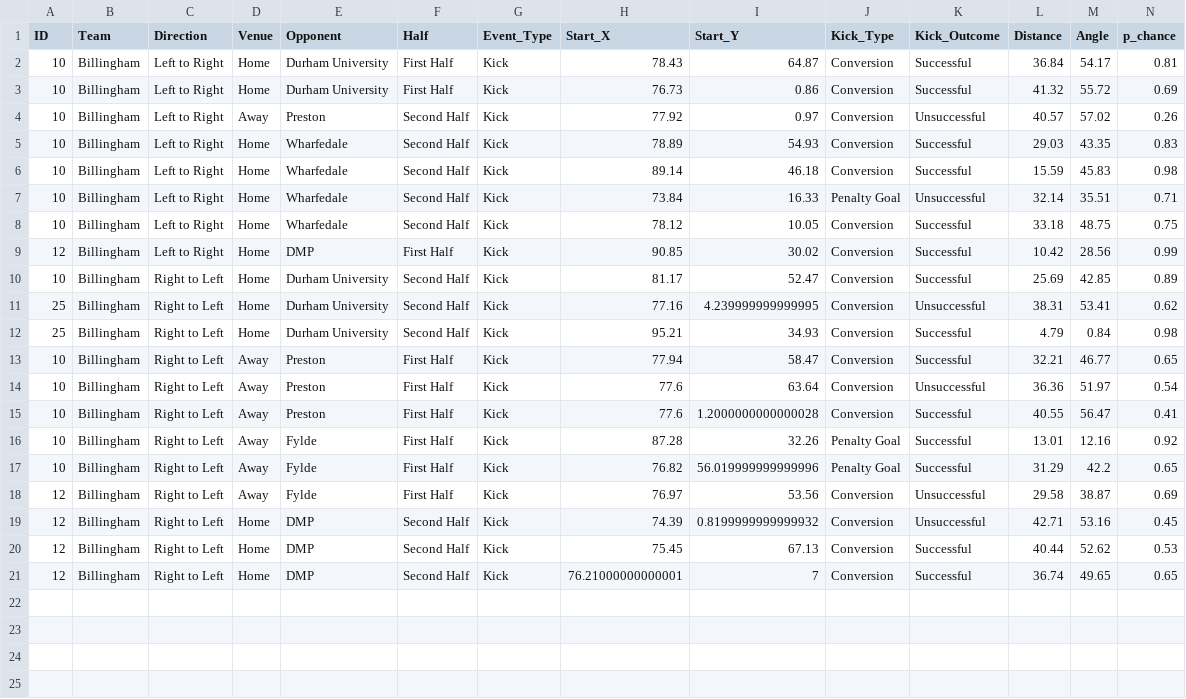
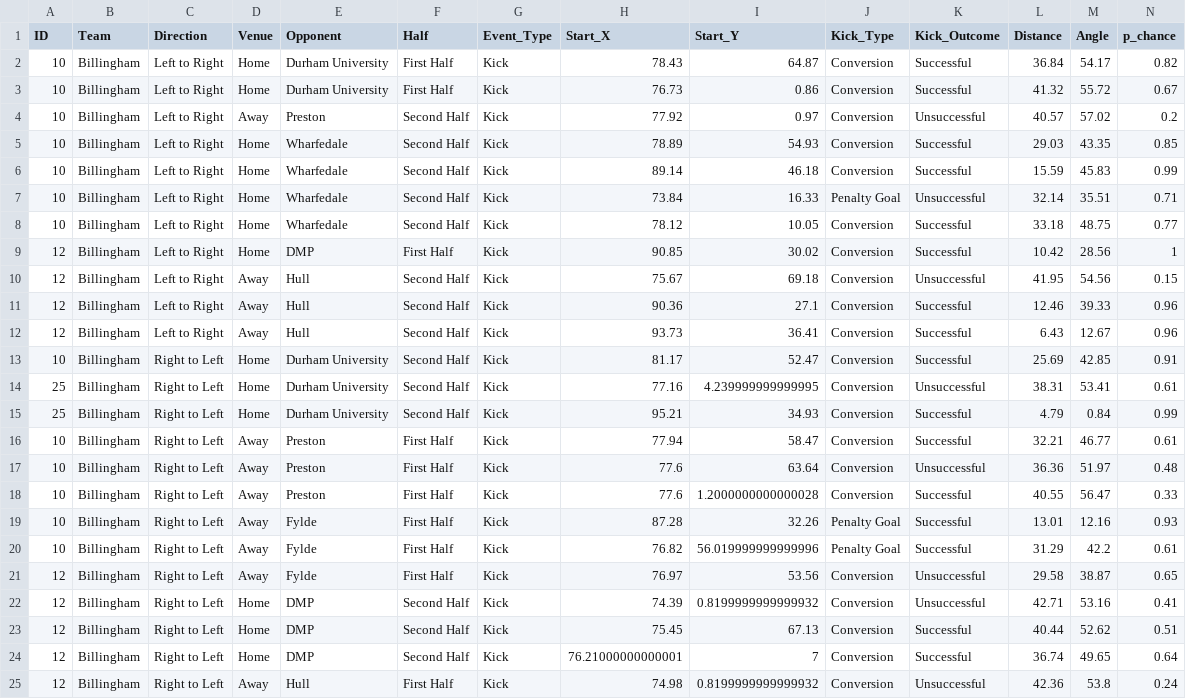
Before and after one commit to ConnorFewster/EI, a CSV file: BRUFC_place_kicks.csv, drawn as a sheet.

```diff
--- a/BRUFC_place_kicks.csv
+++ b/BRUFC_place_kicks.csv
@@ -1,21 +1,25 @@
 ID,Team,Direction,Venue,Opponent,Half,Event_Type,Start_X,Start_Y,Kick_Type,Kick_Outcome,Distance,Angle,p_chance
-10,Billingham,Left to Right,Home,Durham University,First Half,Kick,78.43,64.87,Conversion,Successful,36.84,54.17,0.81
-10,Billingham,Left to Right,Home,Durham University,First Half,Kick,76.73,0.86,Conversion,Successful,41.32,55.72,0.69
-10,Billingham,Left to Right,Away,Preston,Second Half,Kick,77.92,0.97,Conversion,Unsuccessful,40.57,57.02,0.26
-10,Billingham,Left to Right,Home,Wharfedale,Second Half,Kick,78.89,54.93,Conversion,Successful,29.03,43.35,0.83
-10,Billingham,Left to Right,Home,Wharfedale,Second Half,Kick,89.14,46.18,Conversion,Successful,15.59,45.83,0.98
+10,Billingham,Left to Right,Home,Durham University,First Half,Kick,78.43,64.87,Conversion,Successful,36.84,54.17,0.82
+10,Billingham,Left to Right,Home,Durham University,First Half,Kick,76.73,0.86,Conversion,Successful,41.32,55.72,0.67
+10,Billingham,Left to Right,Away,Preston,Second Half,Kick,77.92,0.97,Conversion,Unsuccessful,40.57,57.02,0.2
+10,Billingham,Left to Right,Home,Wharfedale,Second Half,Kick,78.89,54.93,Conversion,Successful,29.03,43.35,0.85
+10,Billingham,Left to Right,Home,Wharfedale,Second Half,Kick,89.14,46.18,Conversion,Successful,15.59,45.83,0.99
 10,Billingham,Left to Right,Home,Wharfedale,Second Half,Kick,73.84,16.33,Penalty Goal,Unsuccessful,32.14,35.51,0.71
-10,Billingham,Left to Right,Home,Wharfedale,Second Half,Kick,78.12,10.05,Conversion,Successful,33.18,48.75,0.75
-12,Billingham,Left to Right,Home,DMP,First Half,Kick,90.85,30.02,Conversion,Successful,10.42,28.56,0.99
-10,Billingham,Right to Left,Home,Durham University,Second Half,Kick,81.17,52.47,Conversion,Successful,25.69,42.85,0.89
-25,Billingham,Right to Left,Home,Durham University,Second Half,Kick,77.16,4.239999999999995,Conversion,Unsuccessful,38.31,53.41,0.62
-25,Billingham,Right to Left,Home,Durham University,Second Half,Kick,95.21,34.93,Conversion,Successful,4.79,0.84,0.98
-10,Billingham,Right to Left,Away,Preston,First Half,Kick,77.94,58.47,Conversion,Successful,32.21,46.77,0.65
-10,Billingham,Right to Left,Away,Preston,First Half,Kick,77.6,63.64,Conversion,Unsuccessful,36.36,51.97,0.54
-10,Billingham,Right to Left,Away,Preston,First Half,Kick,77.6,1.2000000000000028,Conversion,Successful,40.55,56.47,0.41
-10,Billingham,Right to Left,Away,Fylde,First Half,Kick,87.28,32.26,Penalty Goal,Successful,13.01,12.16,0.92
-10,Billingham,Right to Left,Away,Fylde,First Half,Kick,76.82,56.019999999999996,Penalty Goal,Successful,31.29,42.2,0.65
-12,Billingham,Right to Left,Away,Fylde,First Half,Kick,76.97,53.56,Conversion,Unsuccessful,29.58,38.87,0.69
-12,Billingham,Right to Left,Home,DMP,Second Half,Kick,74.39,0.8199999999999932,Conversion,Unsuccessful,42.71,53.16,0.45
-12,Billingham,Right to Left,Home,DMP,Second Half,Kick,75.45,67.13,Conversion,Successful,40.44,52.62,0.53
-12,Billingham,Right to Left,Home,DMP,Second Half,Kick,76.21000000000001,7,Conversion,Successful,36.74,49.65,0.65
+10,Billingham,Left to Right,Home,Wharfedale,Second Half,Kick,78.12,10.05,Conversion,Successful,33.18,48.75,0.77
+12,Billingham,Left to Right,Home,DMP,First Half,Kick,90.85,30.02,Conversion,Successful,10.42,28.56,1
+12,Billingham,Left to Right,Away,Hull,Second Half,Kick,75.67,69.18,Conversion,Unsuccessful,41.95,54.56,0.15
+12,Billingham,Left to Right,Away,Hull,Second Half,Kick,90.36,27.1,Conversion,Successful,12.46,39.33,0.96
+12,Billingham,Left to Right,Away,Hull,Second Half,Kick,93.73,36.41,Conversion,Successful,6.43,12.67,0.96
+10,Billingham,Right to Left,Home,Durham University,Second Half,Kick,81.17,52.47,Conversion,Successful,25.69,42.85,0.91
+25,Billingham,Right to Left,Home,Durham University,Second Half,Kick,77.16,4.239999999999995,Conversion,Unsuccessful,38.31,53.41,0.61
+25,Billingham,Right to Left,Home,Durham University,Second Half,Kick,95.21,34.93,Conversion,Successful,4.79,0.84,0.99
+10,Billingham,Right to Left,Away,Preston,First Half,Kick,77.94,58.47,Conversion,Successful,32.21,46.77,0.61
+10,Billingham,Right to Left,Away,Preston,First Half,Kick,77.6,63.64,Conversion,Unsuccessful,36.36,51.97,0.48
+10,Billingham,Right to Left,Away,Preston,First Half,Kick,77.6,1.2000000000000028,Conversion,Successful,40.55,56.47,0.33
+10,Billingham,Right to Left,Away,Fylde,First Half,Kick,87.28,32.26,Penalty Goal,Successful,13.01,12.16,0.93
+10,Billingham,Right to Left,Away,Fylde,First Half,Kick,76.82,56.019999999999996,Penalty Goal,Successful,31.29,42.2,0.61
+12,Billingham,Right to Left,Away,Fylde,First Half,Kick,76.97,53.56,Conversion,Unsuccessful,29.58,38.87,0.65
+12,Billingham,Right to Left,Home,DMP,Second Half,Kick,74.39,0.8199999999999932,Conversion,Unsuccessful,42.71,53.16,0.41
+12,Billingham,Right to Left,Home,DMP,Second Half,Kick,75.45,67.13,Conversion,Successful,40.44,52.62,0.51
+12,Billingham,Right to Left,Home,DMP,Second Half,Kick,76.21000000000001,7,Conversion,Successful,36.74,49.65,0.64
+12,Billingham,Right to Left,Away,Hull,First Half,Kick,74.98,0.8199999999999932,Conversion,Unsuccessful,42.36,53.8,0.24
```
Also changed, not shown: BRUFC_LO_Predictions.csv, BRUFC_kicking.csv, 7 other files.
